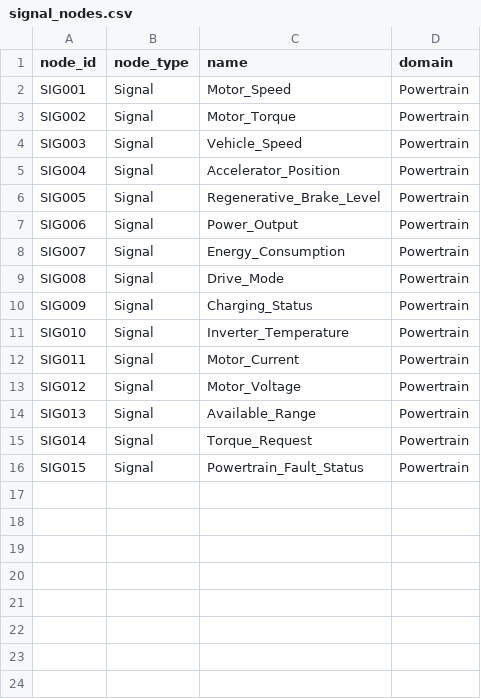
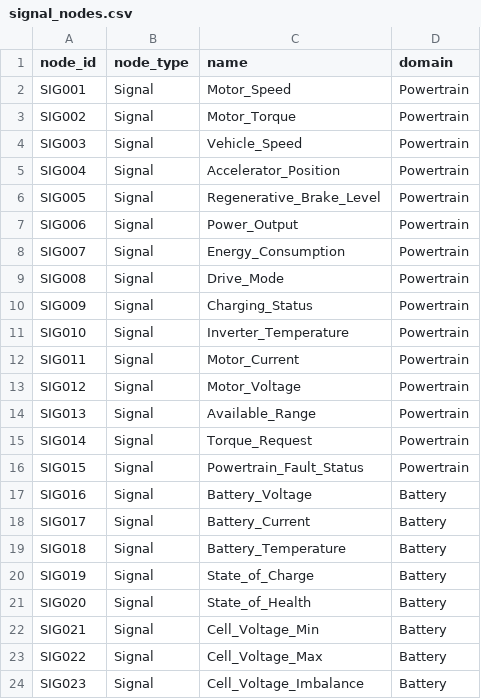
Before and after one commit to NadakuditiTarunBalaji/AGENTIC_MVP, a CSV file: knowledge_graph/nodes/signal_nodes.csv, drawn as a sheet; the diff names each change by its address in the sheet, - before the commit and + after, or states it on an @@ line.

```diff
--- a/knowledge_graph/nodes/signal_nodes.csv
+++ b/knowledge_graph/nodes/signal_nodes.csv
+row 17: SIG016 | Signal | Battery_Voltage | Battery
+row 18: SIG017 | Signal | Battery_Current | Battery
+row 19: SIG018 | Signal | Battery_Temperature | Battery
+row 20: SIG019 | Signal | State_of_Charge | Battery
+row 21: SIG020 | Signal | State_of_Health | Battery
+row 22: SIG021 | Signal | Cell_Voltage_Min | Battery
+row 23: SIG022 | Signal | Cell_Voltage_Max | Battery
+row 24: SIG023 | Signal | Cell_Voltage_Imbalance | Battery
```
Also changed, not shown: 14 other files.
